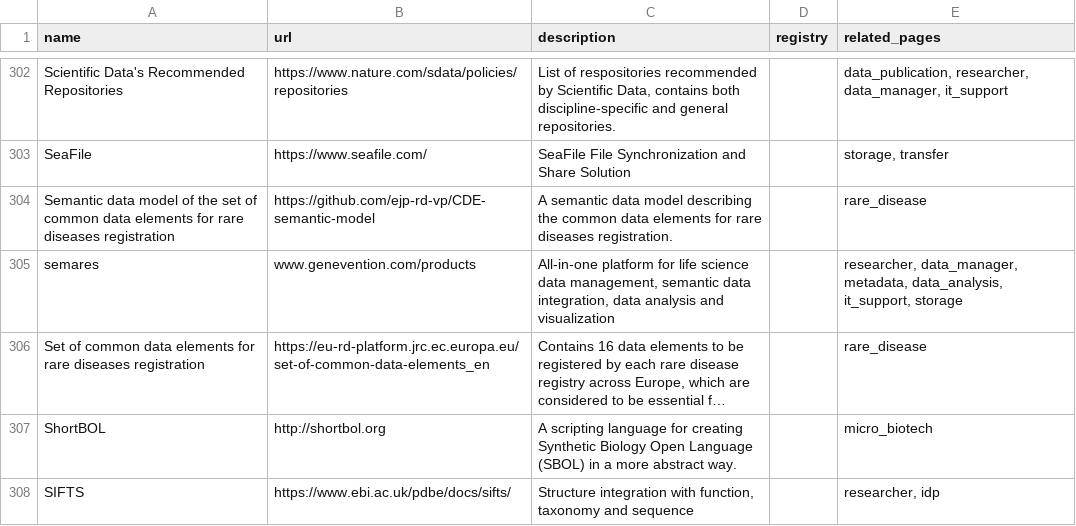
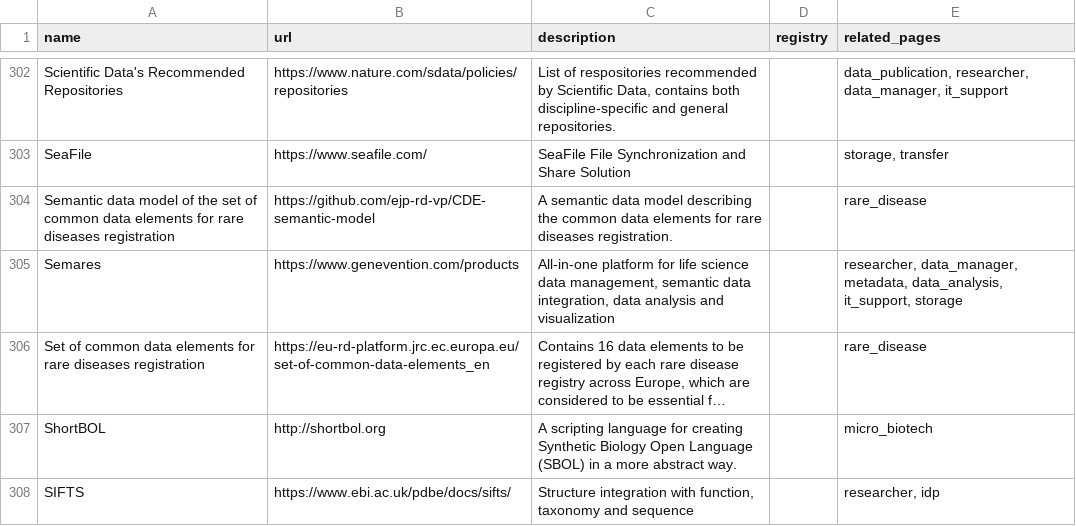
Before and after one commit to elixir-europe/rdmkit, a CSV file: _data/main_tool_and_resource_list.csv, drawn as a sheet; only a part is shown, gaps mark what is left out; long unchanged cells end in …; the diff names each change by its address in the sheet, - before the commit and + after, or states it on an @@ line.

Commit message:
semares url fix (#1193)

```diff
--- a/_data/main_tool_and_resource_list.csv
+++ b/_data/main_tool_and_resource_list.csv
-A305 (name): semares
+A305 (name): Semares
-B305 (url): www.genevention.com/products
+B305 (url): https://www.genevention.com/products
```
Also changed, not shown: 1 other file.
